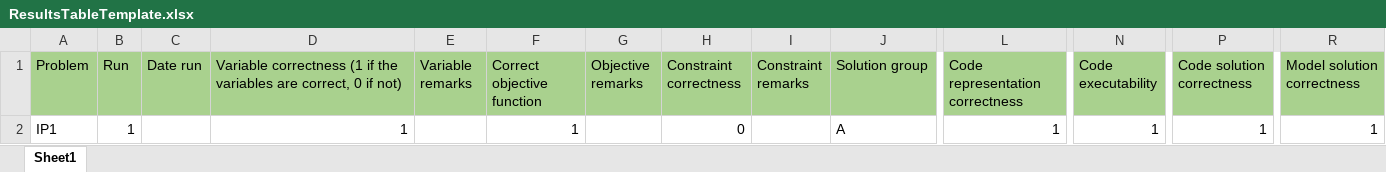
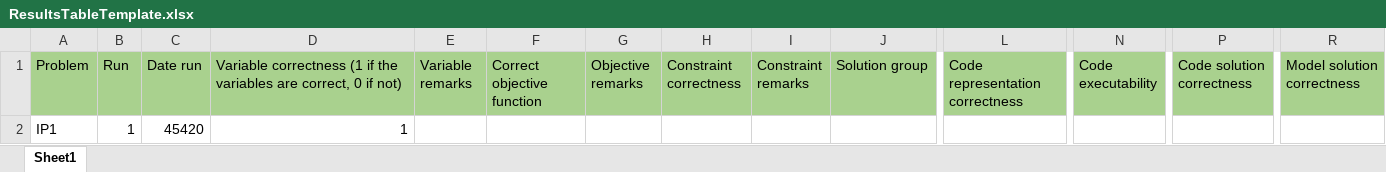
Before and after one commit to RiVuss/LLMsForOptimizationModelling, an Excel workbook: ResultsTableTemplate.xlsx, sheet Sheet1, drawn as a sheet; only a part is shown, gaps mark what is left out; values as stored, in another font and other column widths than the file's, no borders; removed rows and columns are numbered as before the commit, all else as after; rows hold the shown columns only; the diff names each change by its address in the sheet, - before the commit and + after, or states it on an @@ line.

Commit message:
Template update
A bit better for the eye

```diff
--- a/ResultsTableTemplate.xlsx (sheet Sheet1)
+++ b/ResultsTableTemplate.xlsx (sheet Sheet1)
-row 2: IP1 | 1 |  | 1 |  | 1 |  | 0 |  | A | 1 | 1 | 1 | 1
+row 2: IP1 | 1 | 45420 | 1
```
